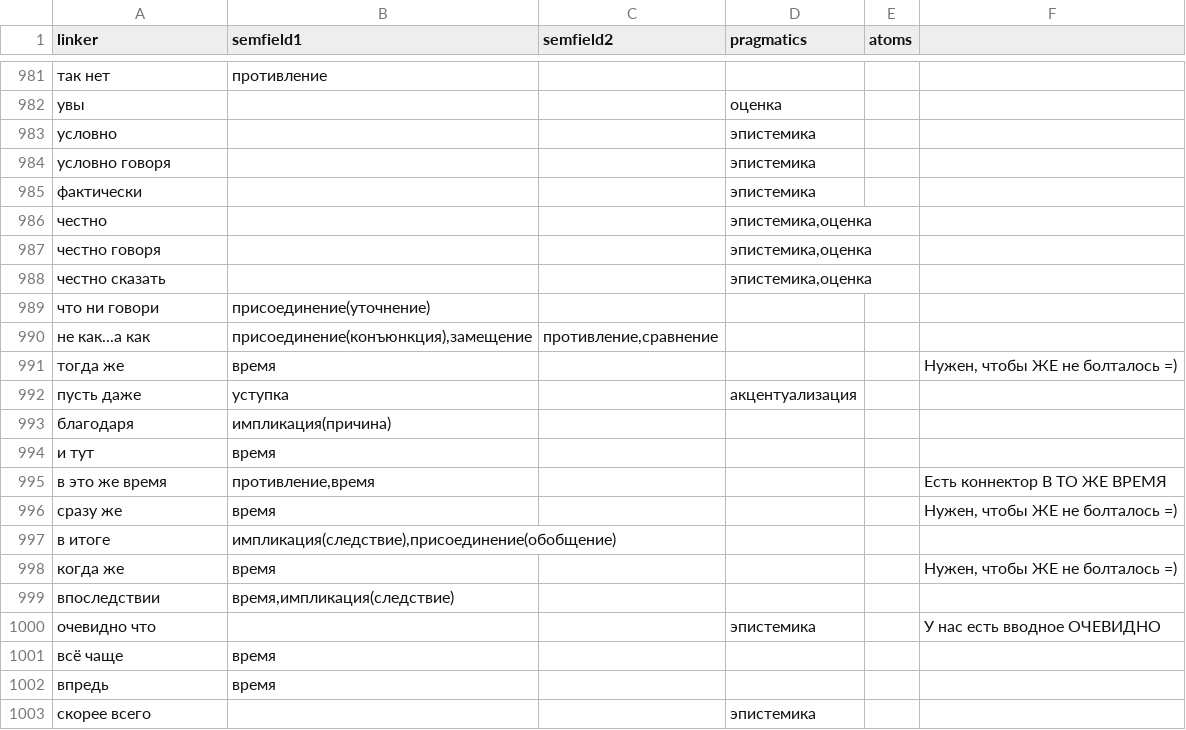
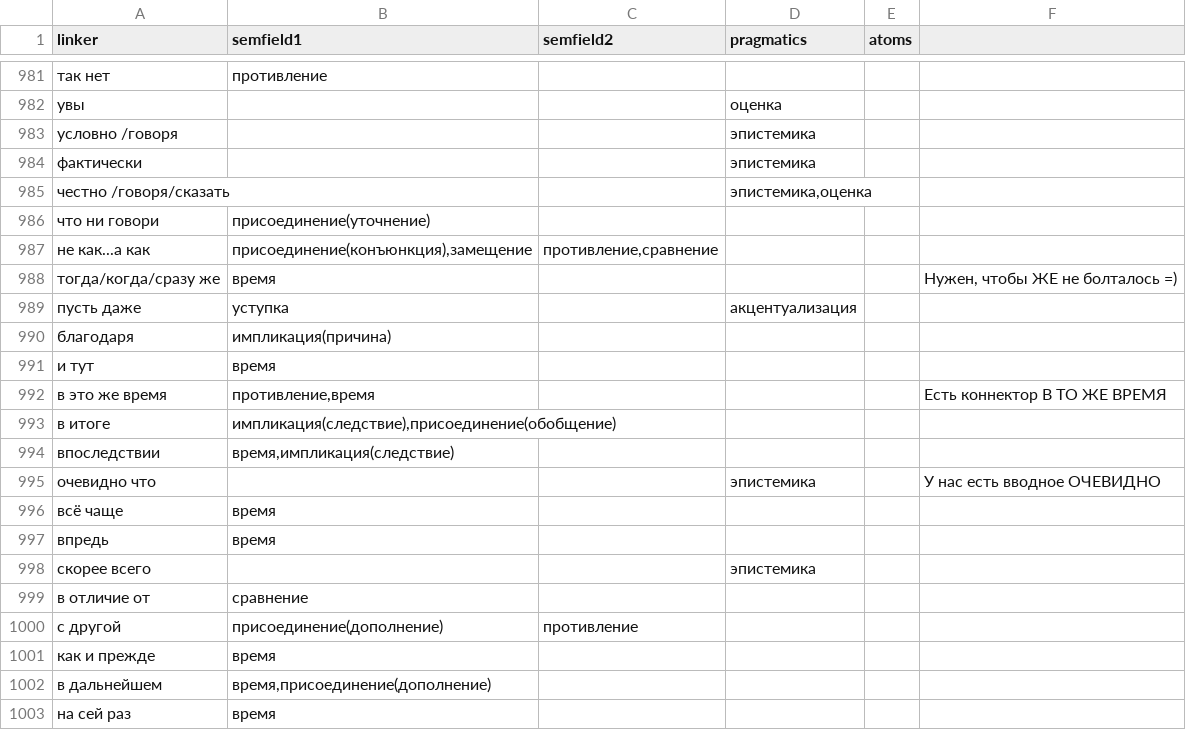
Before and after one commit to Digital-Pushkin-Lab/connector-extractor, a TSV file: data/linkers.tsv, drawn as a sheet; only a part is shown, gaps mark what is left out; the shorter side is filled out with more unchanged rows.

```diff
--- a/data/linkers.tsv
+++ b/data/linkers.tsv
@@ -982,11 +982,8 @@ linker	semfield1	semfield2	pragmatics	atoms
 увы			оценка		
-условно			эпистемика		
-условно говоря			эпистемика		
+условно /говоря			эпистемика		
 фактически			эпистемика		
-честно			эпистемика,оценка		
-честно говоря			эпистемика,оценка		
-честно сказать			эпистемика,оценка		
+честно /говоря/сказать			эпистемика,оценка		
 что ни говори	присоединение(уточнение)				
 не как...а как	присоединение(конъюнкция),замещение	противление,сравнение			
-тогда же	время				Нужен, чтобы ЖЕ не болталось =)
+тогда/когда/сразу же	время				Нужен, чтобы ЖЕ не болталось =)
 пусть даже	уступка		акцентуализация		
@@ -995,5 +992,3 @@ linker	semfield1	semfield2	pragmatics	atoms
 в это же время	противление,время				Есть коннектор В ТО ЖЕ ВРЕМЯ
-сразу же	время				Нужен, чтобы ЖЕ не болталось =)
 в итоге	импликация(следствие),присоединение(обобщение)				
-когда же	время				Нужен, чтобы ЖЕ не болталось =)
 впоследствии	время,импликация(следствие)				
```
Also changed, not shown: data/sets.tsv, 7 other files.
